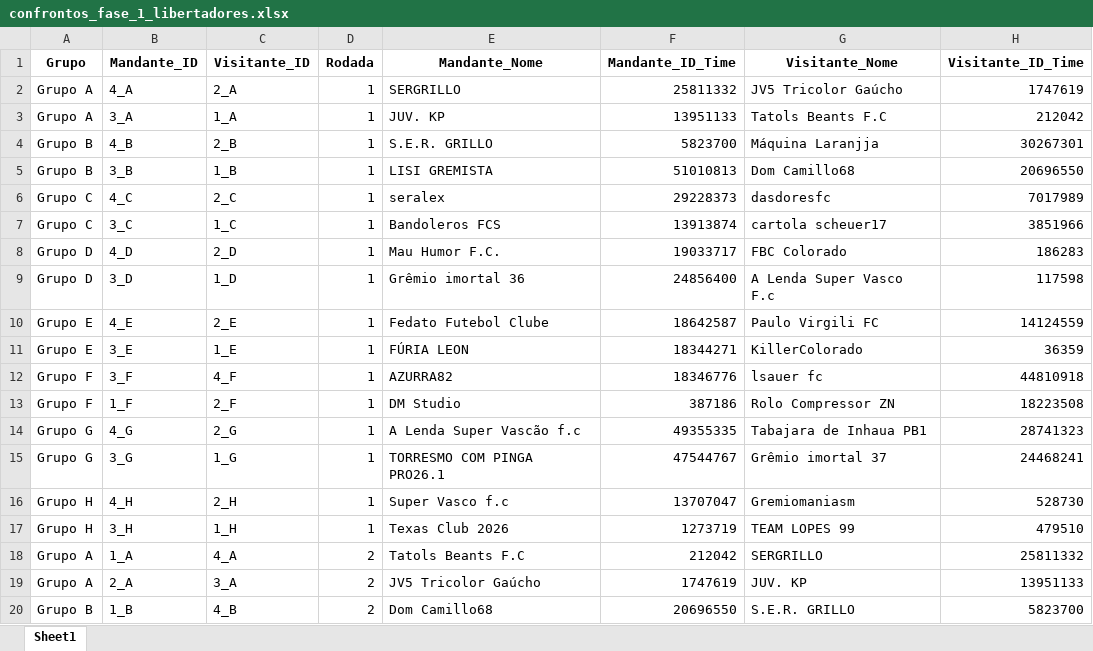
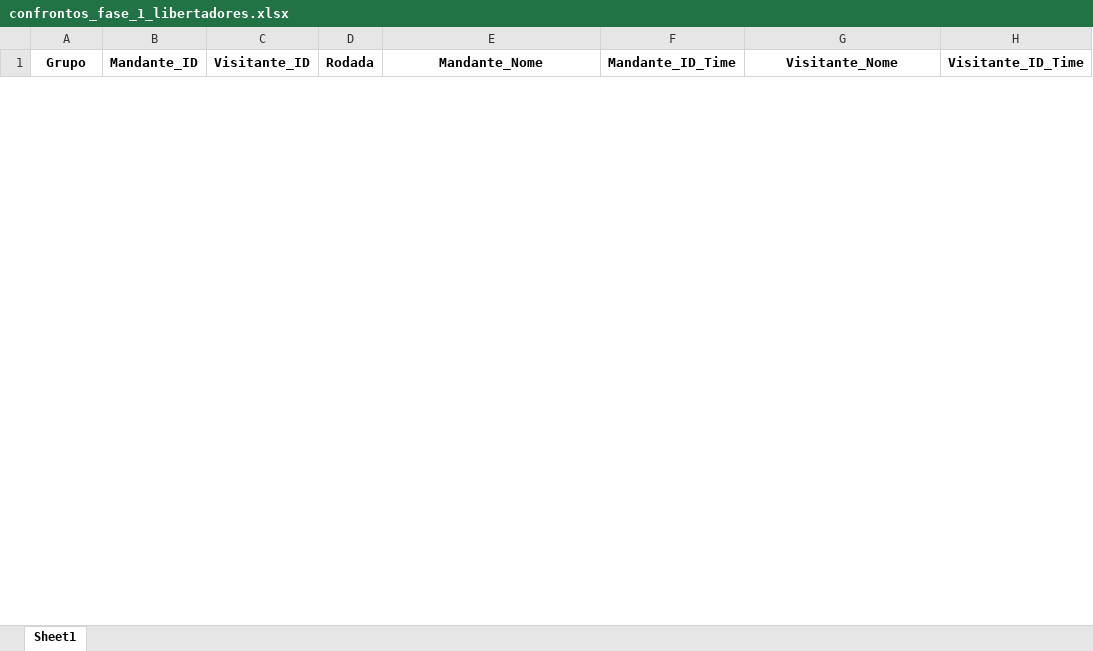
Before and after one commit to FernandoBC23/cartola_2026, an Excel workbook: libertadores/datasets_liberta/confrontos_fase_1_libertadores.xlsx, sheet Sheet1, drawn as a sheet; only a part is shown; values as stored, in another font and other column widths than the file's, no borders; removed rows and columns are numbered as before the commit, all else as after; the diff covers the shown part only; the diff names each change by its address in the sheet, - before the commit and + after, or states it on an @@ line.

Commit message:
Ajusta Fase 2 da Libertadores

```diff
--- a/libertadores/datasets_liberta/confrontos_fase_1_libertadores.xlsx (sheet Sheet1)
+++ b/libertadores/datasets_liberta/confrontos_fase_1_libertadores.xlsx (sheet Sheet1)
-row 2: Grupo A | 4_A | 2_A | 1 | SERGRILLO | 25811332 | JV5 Tricolor Gaúcho | 1747619
-row 3: Grupo A | 3_A | 1_A | 1 | JUV. KP | 13951133 | Tatols Beants F.C | 212042
-row 4: Grupo B | 4_B | 2_B | 1 | S.E.R. GRILLO | 5823700 | Máquina Laranjja | 30267301
-row 5: Grupo B | 3_B | 1_B | 1 | LISI GREMISTA | 51010813 | Dom Camillo68 | 20696550
-row 6: Grupo C | 4_C | 2_C | 1 | seralex | 29228373 | dasdoresfc | 7017989
-row 7: Grupo C | 3_C | 1_C | 1 | Bandoleros FCS | 13913874 | cartola scheuer17 | 3851966
-row 8: Grupo D | 4_D | 2_D | 1 | Mau Humor F.C. | 19033717 | FBC Colorado | 186283
-row 9: Grupo D | 3_D | 1_D | 1 | Grêmio imortal 36 | 24856400 | A Lenda Super Vasco F.c | 117598
-row 10: Grupo E | 4_E | 2_E | 1 | Fedato Futebol Clube | 18642587 | Paulo Virgili FC | 14124559
-row 11: Grupo E | 3_E | 1_E | 1 | FÚRIA LEON | 18344271 | KillerColorado | 36359
-row 12: Grupo F | 3_F | 4_F | 1 | AZURRA82 | 18346776 | lsauer fc | 44810918
-row 13: Grupo F | 1_F | 2_F | 1 | DM Studio | 387186 | Rolo Compressor ZN | 18223508
-row 14: Grupo G | 4_G | 2_G | 1 | A Lenda Super Vascão f.c | 49355335 | Tabajara de Inhaua PB1 | 28741323
-row 15: Grupo G | 3_G | 1_G | 1 | TORRESMO COM PINGA PRO26.1 | 47544767 | Grêmio imortal 37 | 24468241
-row 16: Grupo H | 4_H | 2_H | 1 | Super Vasco f.c | 13707047 | Gremiomaniasm | 528730
-row 17: Grupo H | 3_H | 1_H | 1 | Texas Club 2026 | 1273719 | TEAM LOPES 99 | 479510
-row 18: Grupo A | 1_A | 4_A | 2 | Tatols Beants F.C | 212042 | SERGRILLO | 25811332
-row 19: Grupo A | 2_A | 3_A | 2 | JV5 Tricolor Gaúcho | 1747619 | JUV. KP | 13951133
-row 20: Grupo B | 1_B | 4_B | 2 | Dom Camillo68 | 20696550 | S.E.R. GRILLO | 5823700
```
Also changed, not shown: 48 added rows and 77 removed rows elsewhere in this sheet, libertadores/datasets_liberta/classificacao_por_grupo_fase_1.xlsx, libertadores/datasets_liberta/links_times_cartola_libertadores.xlsx, 12 other files.
